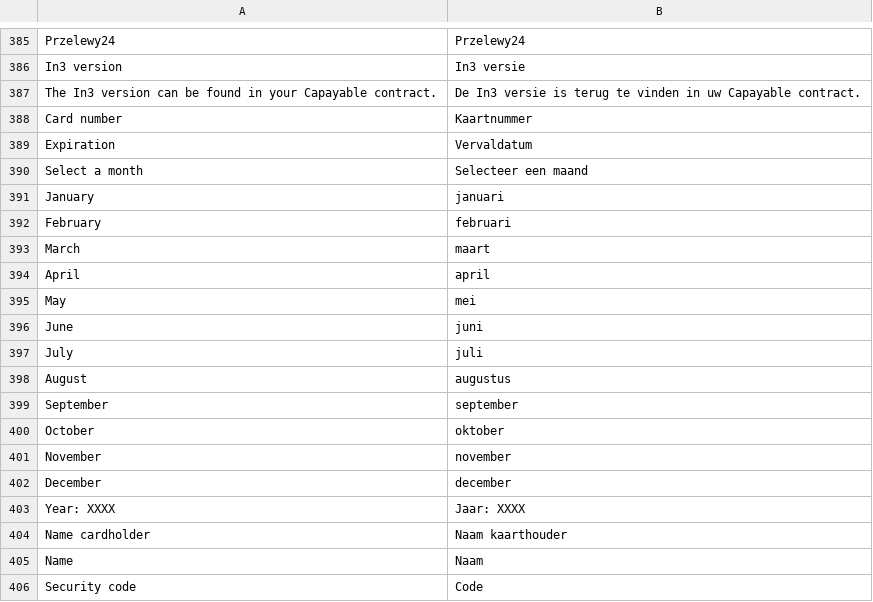
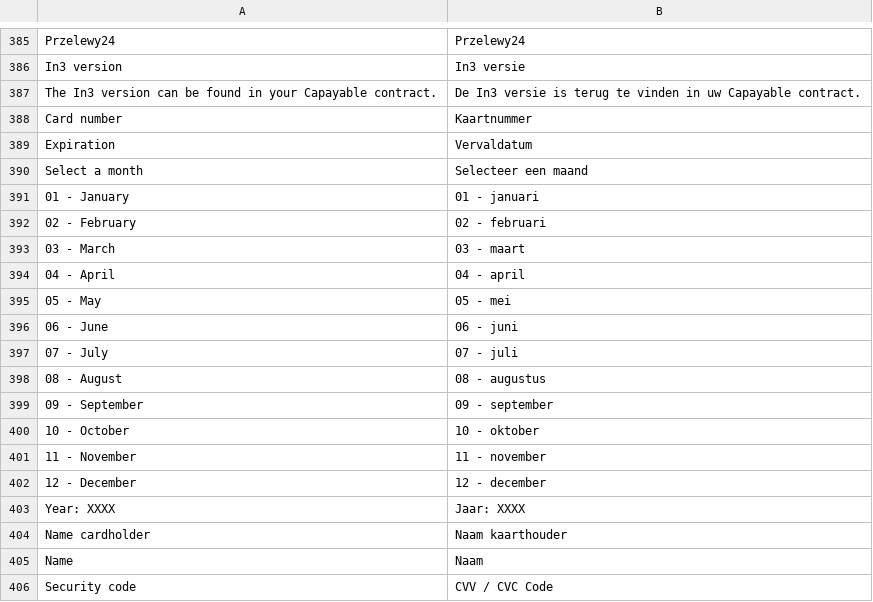
Before and after one commit to mediact/buckaroo-magento1, a CSV file: app/locale/nl_NL/TIG_Buckaroo3Extended.csv, drawn as a sheet; only a part is shown, gaps mark what is left out; removed rows and columns are numbered as before the commit, all else as after; the diff names each change by its address in the sheet, - before the commit and + after, or states it on an @@ line.

```diff
--- a/app/locale/nl_NL/TIG_Buckaroo3Extended.csv
+++ b/app/locale/nl_NL/TIG_Buckaroo3Extended.csv
-row 391: January | januari
-row 392: February | februari
-row 393: March | maart
-row 394: April | april
-row 395: May | mei
-row 396: June | juni
-row 397: July | juli
-row 398: August | augustus
-row 399: September | september
-row 400: October | oktober
-row 401: November | november
-row 402: December | december
+row 391: 01 - January | 01 - januari
+row 392: 02 - February | 02 - februari
+row 393: 03 - March | 03 - maart
+row 394: 04 - April | 04 - april
+row 395: 05 - May | 05 - mei
+row 396: 06 - June | 06 - juni
+row 397: 07 - July | 07 - juli
+row 398: 08 - August | 08 - augustus
+row 399: 09 - September | 09 - september
+row 400: 10 - October | 10 - oktober
+row 401: 11 - November | 11 - november
+row 402: 12 - December | 12 - december
-B406: Code
+B406: CVV / CVC Code
```
Also changed, not shown: app/locale/de_AT/TIG_Buckaroo3Extended.csv, app/locale/de_DE/TIG_Buckaroo3Extended.csv, 3 other files.
